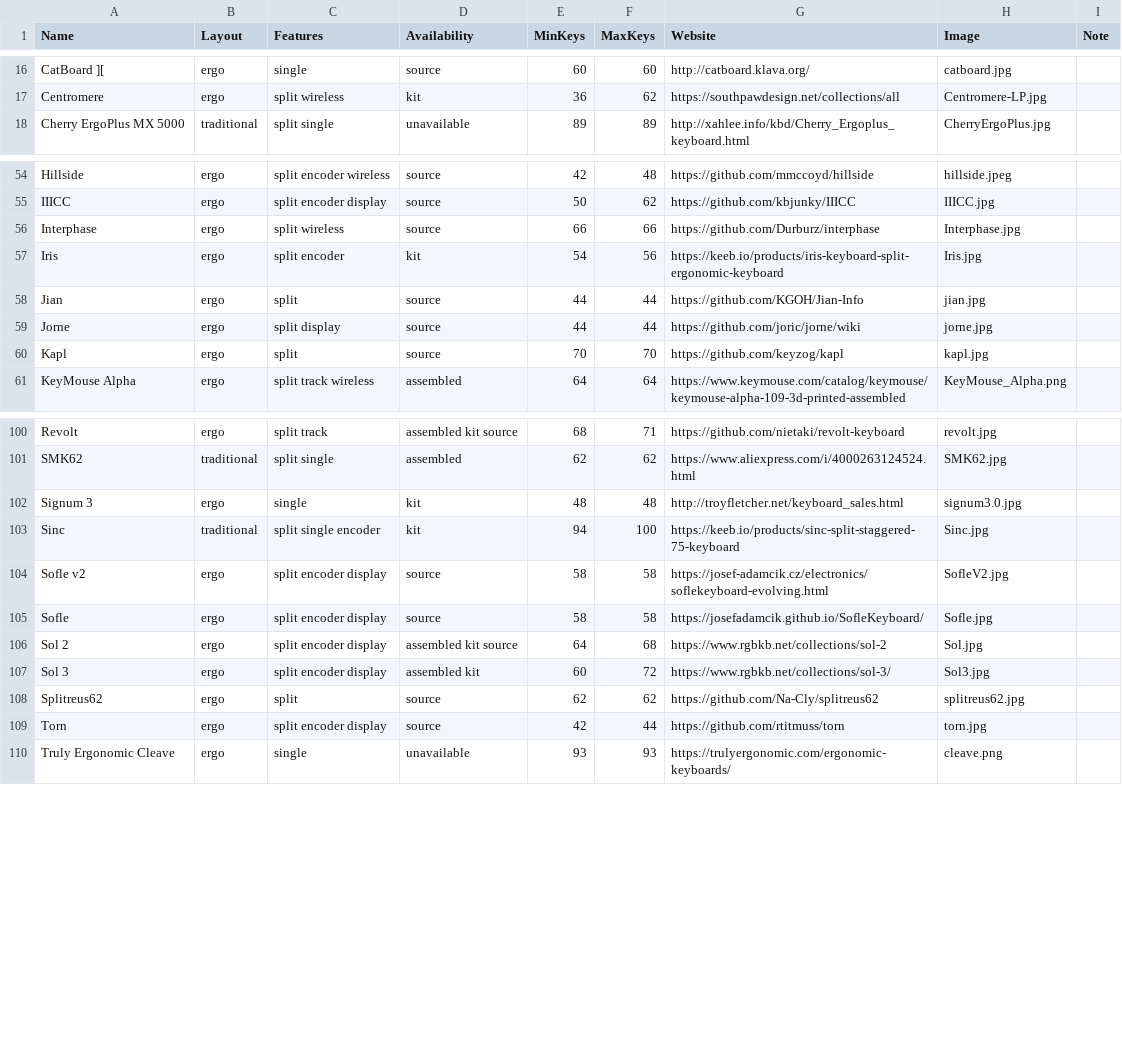
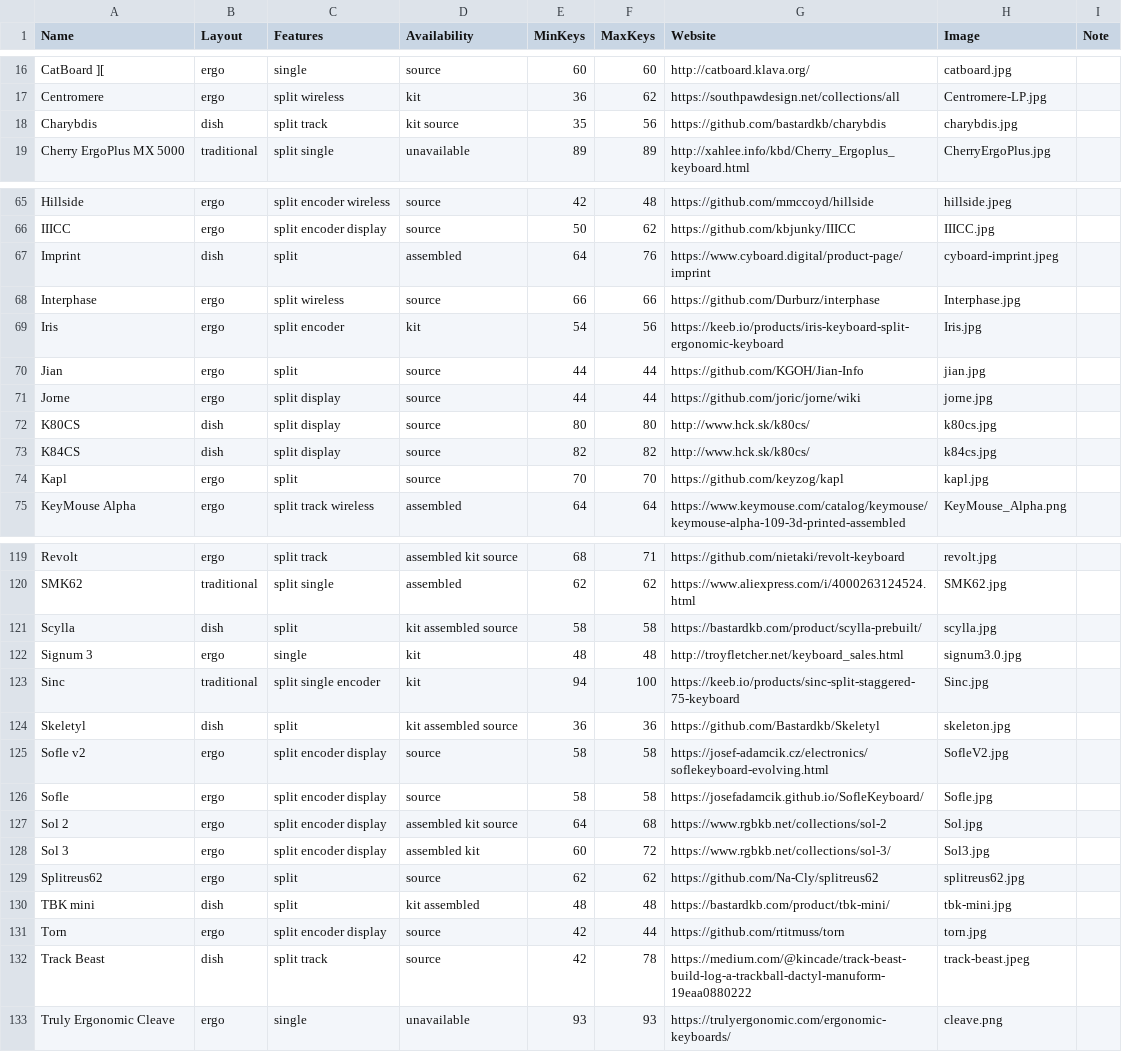
Before and after one commit to NTK-studio/split-keyboard-gallery, a CSV file: assets/data/all_keyboards.csv, drawn as a sheet; only a part is shown, gaps mark what is left out; the diff covers the shown part only.

```diff
--- a/assets/data/all_keyboards.csv
+++ b/assets/data/all_keyboards.csv
@@ -17,2 +17,3 @@ CatBoard ][,ergo,single,source,60,60,http://catboard.klava.org/,catboard.jpg,
 Centromere,ergo,split wireless,kit,36,62,https://southpawdesign.net/collections/all,Centromere-LP.jpg,
+Charybdis,dish,split track,kit source,35,56,https://github.com/bastardkb/charybdis,charybdis.jpg,
 Cherry ErgoPlus MX 5000,traditional,split single,unavailable,89,89,http://xahlee.info/kbd/Cherry_Ergoplus_keyboard.html,CherryErgoPlus.jpg,
@@ -55,2 +66,3 @@ Hillside,ergo,split encoder wireless,source,42,48,https://github.com/mmccoyd/hil
 IIICC,ergo,split encoder display,source,50,62,https://github.com/kbjunky/IIICC,IIICC.jpg,
+Imprint,dish,split,assembled,64,76,https://www.cyboard.digital/product-page/imprint,cyboard-imprint.jpeg,
 Interphase,ergo,split wireless,source,66,66,https://github.com/Durburz/interphase,Interphase.jpg,
@@ -59,2 +71,4 @@ Jian,ergo,split,source,44,44,https://github.com/KGOH/Jian-Info,jian.jpg,
 Jorne,ergo,split display,source,44,44,https://github.com/joric/jorne/wiki,jorne.jpg,
+K80CS,dish,split display,source,80,80,http://www.hck.sk/k80cs/,k80cs.jpg,
+K84CS,dish,split display,source,82,82,http://www.hck.sk/k80cs/,k84cs.jpg,
 Kapl,ergo,split,source,70,70,https://github.com/keyzog/kapl,kapl.jpg,
@@ -101,4 +120,6 @@ Revolt,ergo,split track,assembled kit source,68,71,https://github.com/nietaki/re
 SMK62,traditional,split single,assembled,62,62,https://www.aliexpress.com/i/4000263124524.html,SMK62.jpg,
+Scylla,dish,split,kit assembled source,58,58,https://bastardkb.com/product/scylla-prebuilt/,scylla.jpg,
 Signum 3,ergo,single,kit,48,48,http://troyfletcher.net/keyboard_sales.html,signum3.0.jpg,
 Sinc,traditional,split single encoder,kit,94,100,https://keeb.io/products/sinc-split-staggered-75-keyboard,Sinc.jpg,
+Skeletyl,dish,split,kit assembled source,36,36,https://github.com/Bastardkb/Skeletyl,skeleton.jpg,
 Sofle v2,ergo,split encoder display,source,58,58,https://josef-adamcik.cz/electronics/soflekeyboard-evolving.html,SofleV2.jpg,
@@ -108,3 +129,5 @@ Sol 3,ergo,split encoder display,assembled kit,60,72,https://www.rgbkb.net/colle
 Splitreus62,ergo,split,source,62,62,https://github.com/Na-Cly/splitreus62,splitreus62.jpg,
+TBK mini,dish,split,kit assembled,48,48,https://bastardkb.com/product/tbk-mini/,tbk-mini.jpg,
 Torn,ergo,split encoder display,source,42,44,https://github.com/rtitmuss/torn,torn.jpg,
+Track Beast,dish,split track,source,42,78,https://medium.com/@kincade/track-beast-build-log-a-trackball-dactyl-manuform-19eaa0880222,track-beast.jpeg,
 Truly Ergonomic Cleave,ergo,single,unavailable,93,93,https://trulyergonomic.com/ergonomic-keyboards/,cleave.png,
```
Also changed, not shown: 15 added rows elsewhere in this file, 26 other files.
